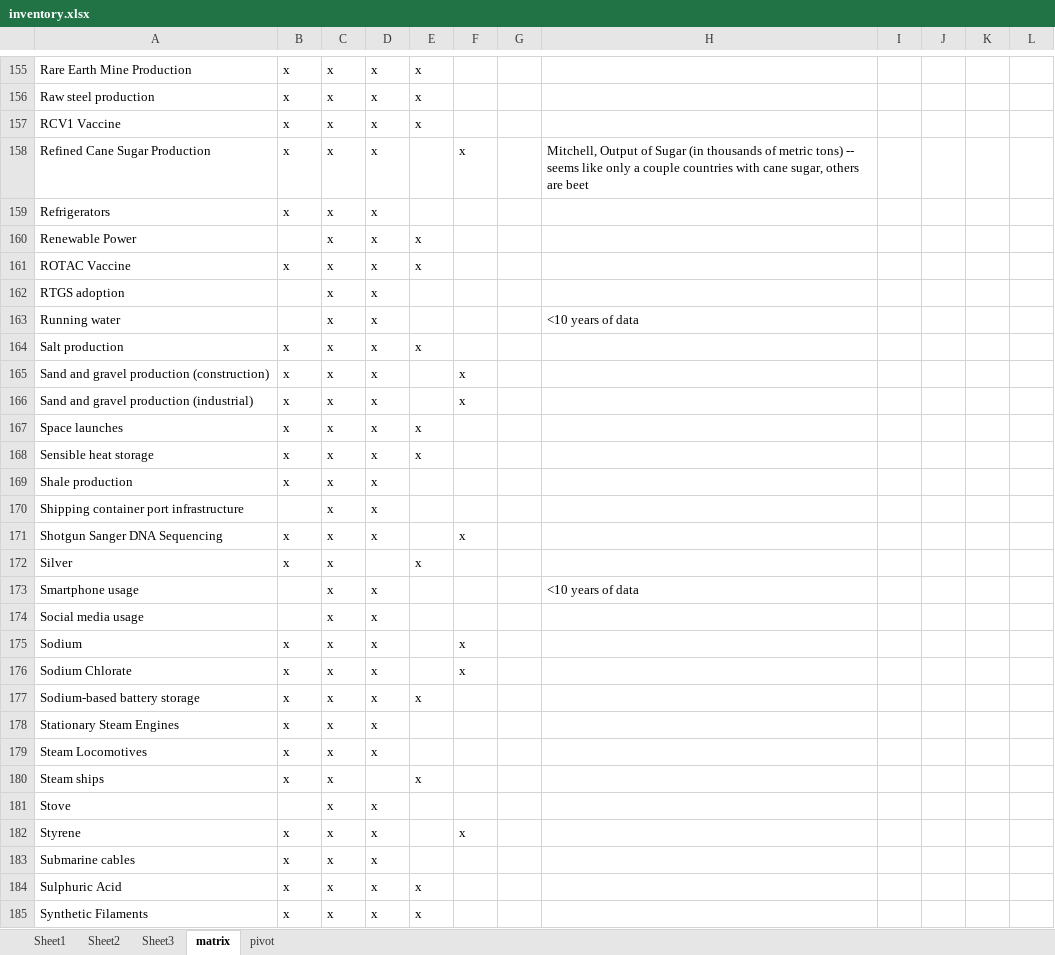
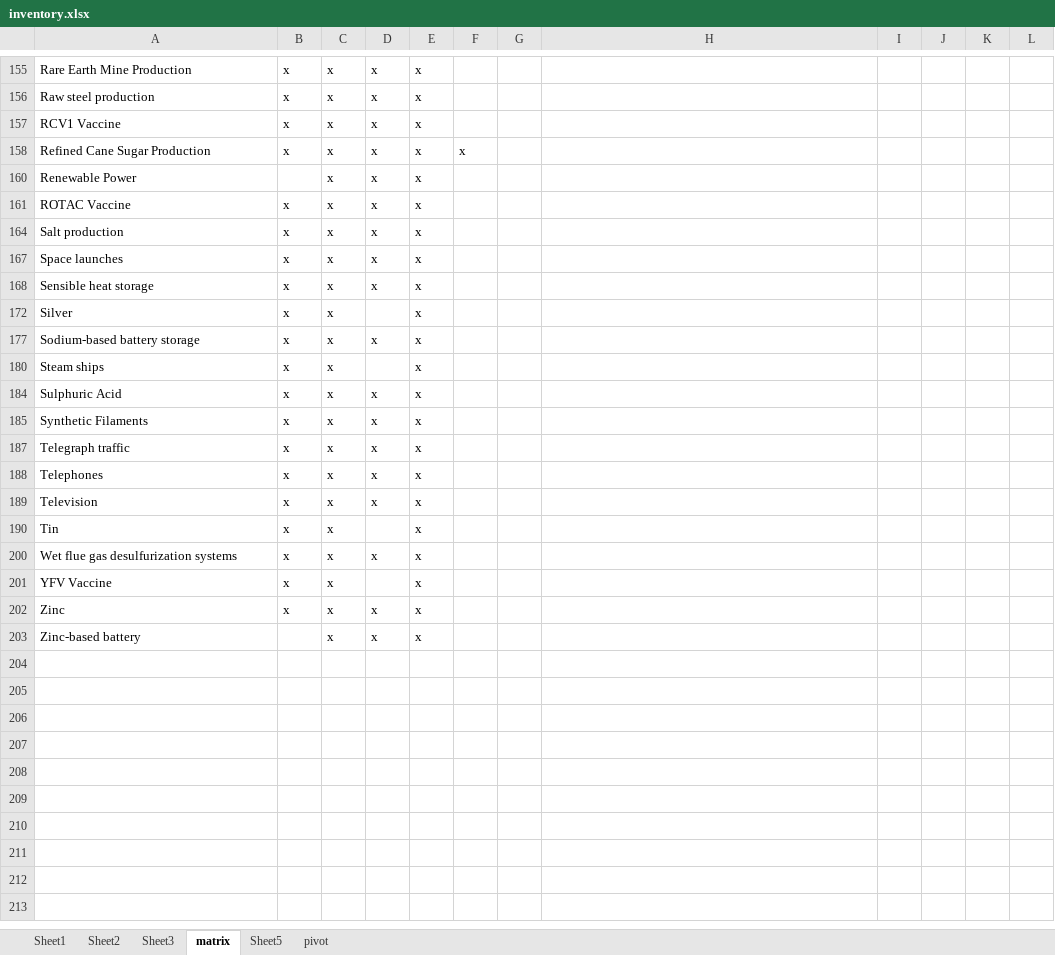
Before and after one commit to ariana848/historical_tech, an Excel workbook: inventory.xlsx, sheet matrix, drawn as a sheet; only a part is shown, gaps mark what is left out; the shorter side is filled out with more unchanged rows; values as stored, in another font and other column widths than the file's, no borders; conditional formats not drawn; the diff covers the shown part only; the diff names each change by its address in the sheet, - before the commit and + after, or states it on an @@ line.

```diff
--- a/inventory.xlsx (sheet matrix)
+++ b/inventory.xlsx (sheet matrix)
+sheet tab: Sheet5
-E158: (empty)
+E158: x
-H158: Mitchell, Output of Sugar (in thousands of metric tons) -- seems like only a couple countries with cane sugar, others are beet
+H158: (empty)
@@ row 159 hidden: Refrigerators | x | x | x @@
@@ row 162 hidden: RTGS adoption |  | x | x @@
@@ row 163 hidden: Running water |  | x | x |  |  |  | <10 years of data @@
@@ row 165 hidden: Sand and gravel production (construction) | x | x | x |  | x @@
@@ row 166 hidden: Sand and gravel production (industrial) | x | x | x |  | x @@
@@ row 169 hidden: Shale production | x | x | x @@
@@ row 170 hidden: Shipping container port infrastructure |  | x | x @@
@@ row 171 hidden: Shotgun Sanger DNA Sequencing | x | x | x |  | x @@
@@ row 173 hidden: Smartphone usage |  | x | x |  |  |  | <10 years of data @@
@@ row 174 hidden: Social media usage |  | x | x @@
@@ row 175 hidden: Sodium | x | x | x |  | x @@
@@ row 176 hidden: Sodium Chlorate | x | x | x |  | x @@
@@ row 178 hidden: Stationary Steam Engines | x | x | x @@
@@ row 179 hidden: Steam Locomotives | x | x | x @@
@@ row 181 hidden: Stove |  | x | x @@
@@ row 182 hidden: Styrene | x | x | x |  | x @@
@@ row 183 hidden: Submarine cables | x | x | x @@
```
Also changed, not shown: 93 hidden or unhidden rows elsewhere in this sheet, sheet pivot, 50 other files.
